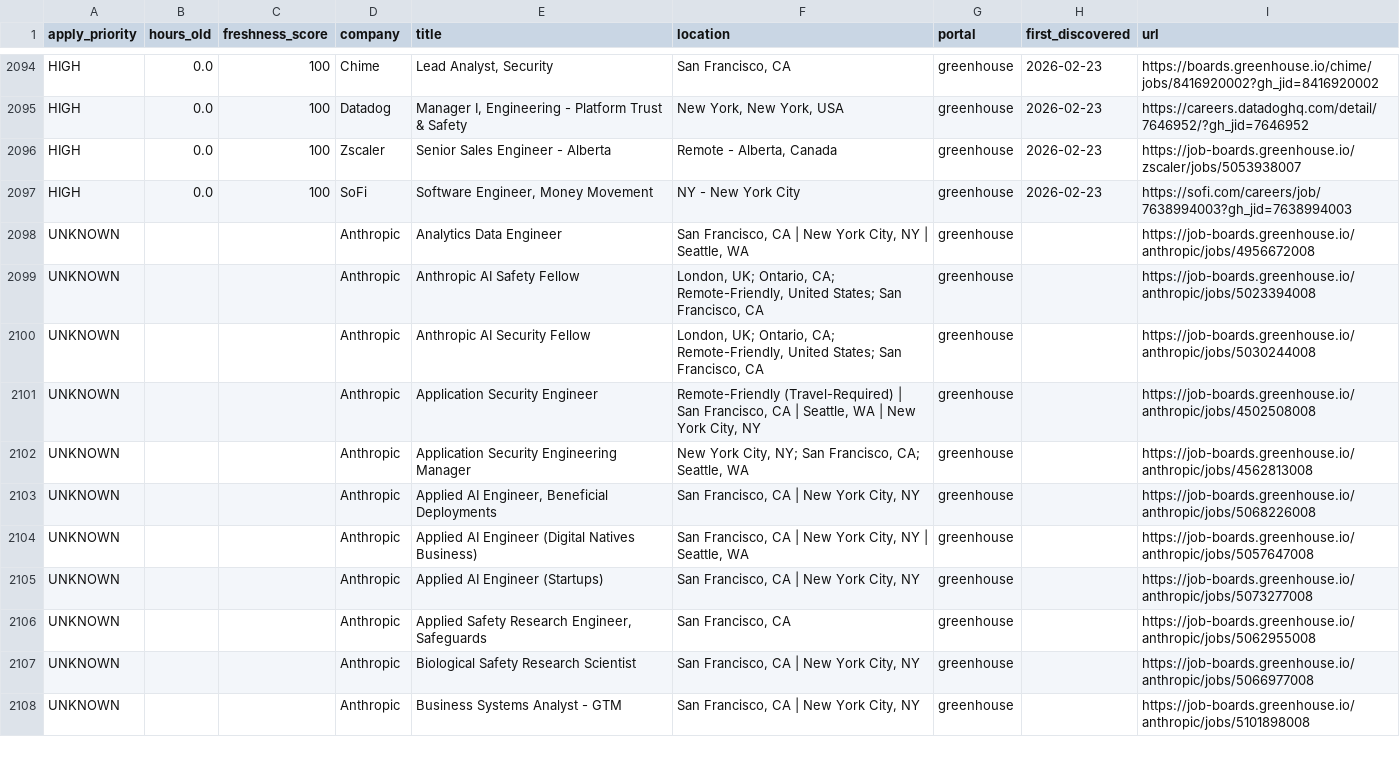
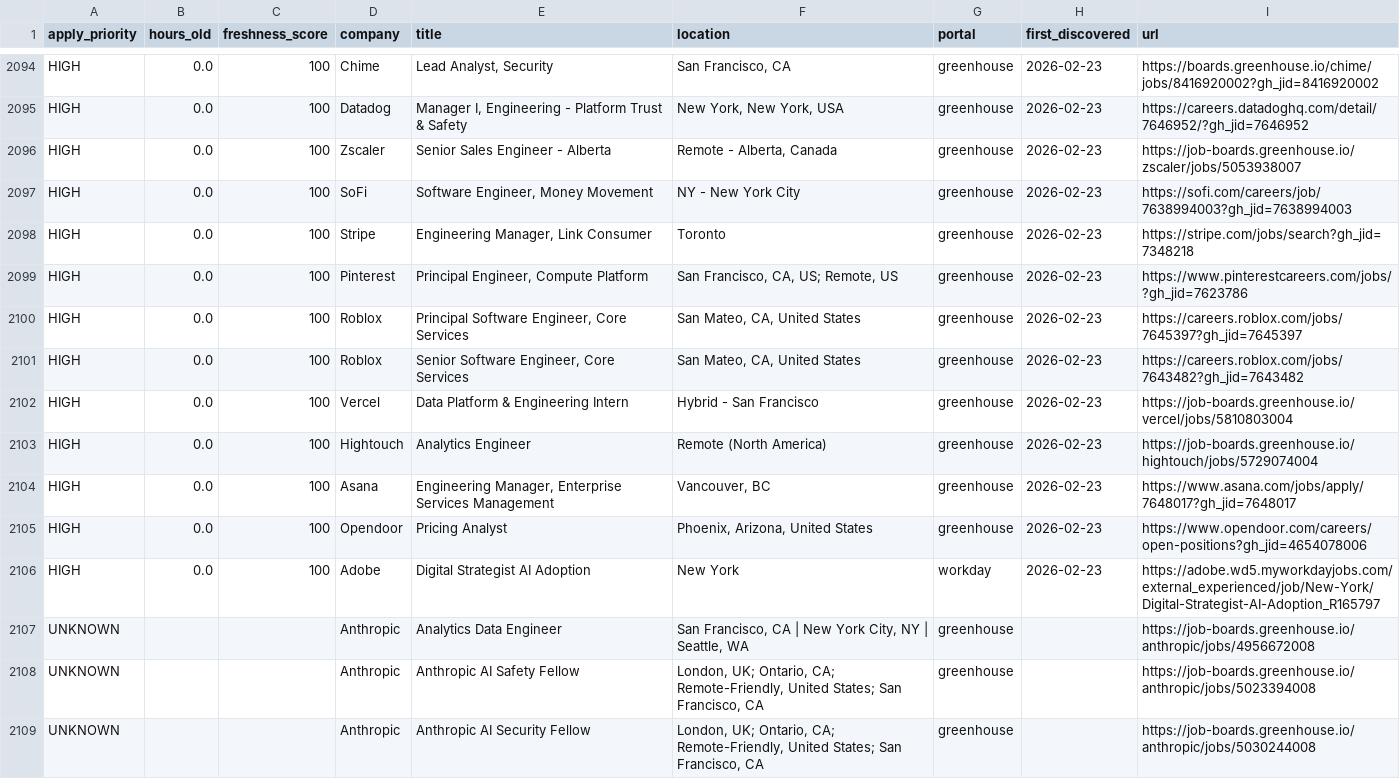
Before and after one commit to Nuthanreddy05/tech-jobs-scraper, a CSV file: jobs/jobs_summary.csv, drawn as a sheet; only a part is shown, gaps mark what is left out; the shorter side is filled out with more unchanged rows.

```diff
--- a/jobs/jobs_summary.csv
+++ b/jobs/jobs_summary.csv
@@ -2097,2 +2097,11 @@ HIGH,0.0,100,Zscaler,Senior Sales Engineer - Alberta,"Remote - Alberta, Canada",
 HIGH,0.0,100,SoFi,"Software Engineer, Money Movement",NY - New York City,greenhouse,2026-02-23,https://sofi.com/careers/job/7638994003?gh_jid=7638994003
+HIGH,0.0,100,Stripe,"Engineering Manager, Link Consumer",Toronto ,greenhouse,2026-02-23,https://stripe.com/jobs/search?gh_jid=7348218
+HIGH,0.0,100,Pinterest,"Principal Engineer, Compute Platform","San Francisco, CA, US; Remote, US",greenhouse,2026-02-23,https://www.pinterestcareers.com/jobs/?gh_jid=7623786
+HIGH,0.0,100,Roblox,"Principal Software Engineer, Core Services","San Mateo, CA, United States",greenhouse,2026-02-23,https://careers.roblox.com/jobs/7645397?gh_jid=7645397
+HIGH,0.0,100,Roblox,"Senior Software Engineer, Core Services","San Mateo, CA, United States",greenhouse,2026-02-23,https://careers.roblox.com/jobs/7643482?gh_jid=7643482
+HIGH,0.0,100,Vercel,Data Platform & Engineering Intern,Hybrid - San Francisco,greenhouse,2026-02-23,https://job-boards.greenhouse.io/vercel/jobs/5810803004
+HIGH,0.0,100,Hightouch,Analytics Engineer,Remote (North America),greenhouse,2026-02-23,https://job-boards.greenhouse.io/hightouch/jobs/5729074004
+HIGH,0.0,100,Asana,"Engineering Manager, Enterprise Services Management","Vancouver, BC",greenhouse,2026-02-23,https://www.asana.com/jobs/apply/7648017?gh_jid=7648017
+HIGH,0.0,100,Opendoor,Pricing Analyst,"Phoenix, Arizona, United States",greenhouse,2026-02-23,https://www.opendoor.com/careers/open-positions?gh_jid=4654078006
+HIGH,0.0,100,Adobe,Digital Strategist AI Adoption,New York,workday,2026-02-23,https://adobe.wd5.myworkdayjobs.com/external_experienced/job/New-York/Digital-Strategist-AI-Adoption_R165797
 UNKNOWN,,,Anthropic,Analytics Data Engineer,"San Francisco, CA | New York City, NY | Seattle, WA",greenhouse,,https://job-boards.greenhouse.io/anthropic/jobs/4956672008
```
Also changed, not shown: 11 other files.
